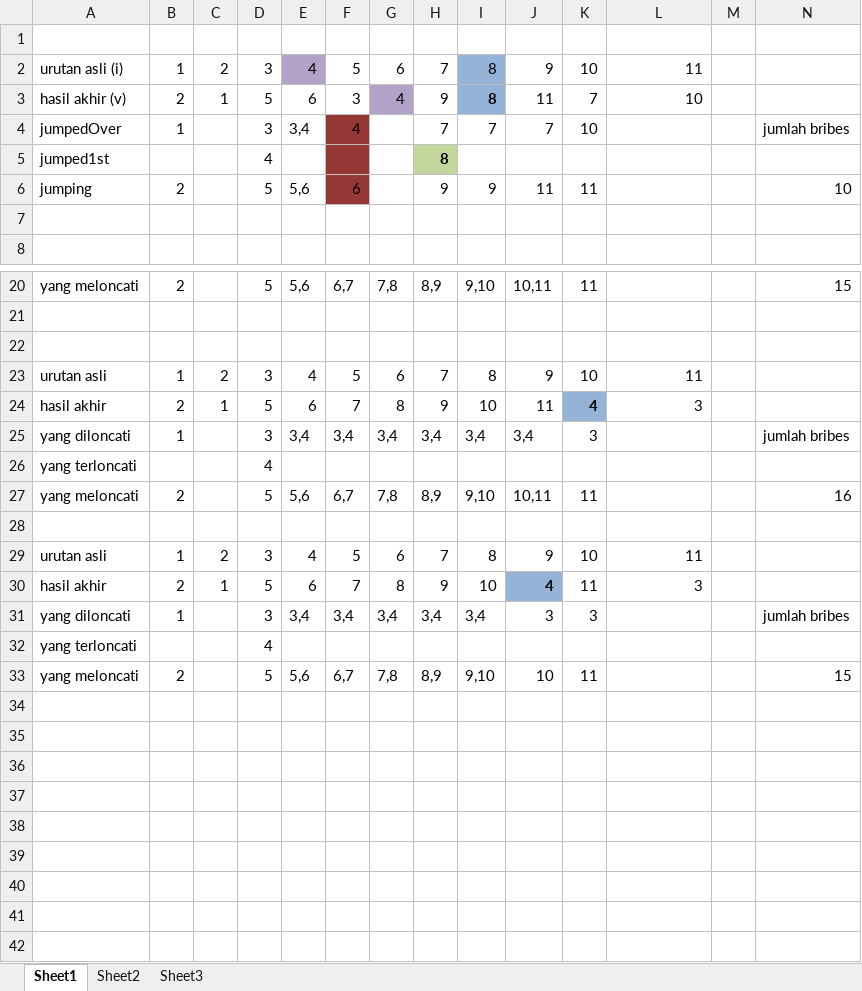
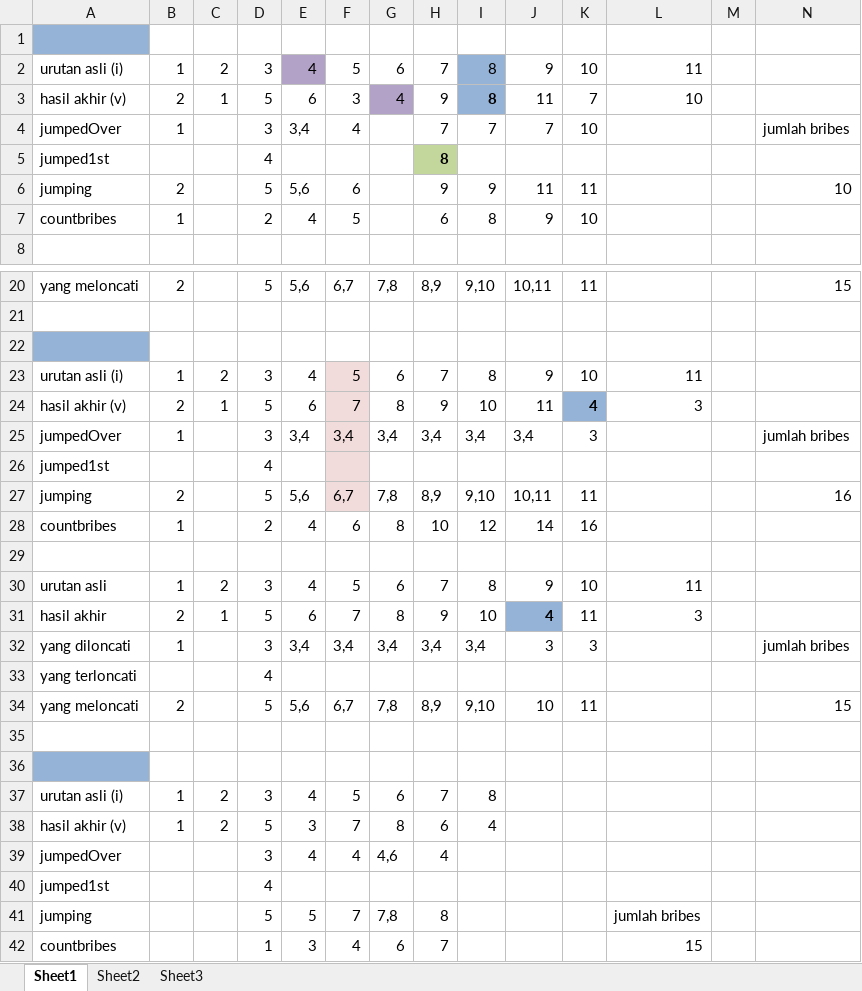
Before and after one commit to dimashasbi/go-hackerrank, an Excel workbook: NewYearChaos/count.xlsx, sheet Sheet1, drawn as a sheet; only a part is shown, gaps mark what is left out; values as stored, in another font and other column widths than the file's, no borders; rows hold the shown columns only; the diff names each change by its address in the sheet, - before the commit and + after, or states it on an @@ line.

```diff
--- a/NewYearChaos/count.xlsx (sheet Sheet1)
+++ b/NewYearChaos/count.xlsx (sheet Sheet1)
-A1 fill: none
+A1 fill: #95B3D7
-F4:F6 fill: #953735
+F4:F6 fill: none
-row 7: (empty)
+row 7: countbribes | 1 |  | 2 | 4 | 5 |  | 6 | 8 | 9 | 10
-A22 fill: none
+A22 fill: #95B3D7
-A23: urutan asli
+A23: urutan asli (i)
-F23:F27 fill: none
+F23:F27 fill: #F2DCDB
-A24: hasil akhir
+A24: hasil akhir (v)
-A25: yang diloncati
+A25: jumpedOver
-A26: yang terloncati
+A26: jumped1st
-A27: yang meloncati
+A27: jumping
+row 28: countbribes | 1 |  | 2 | 4 | 6 | 8 | 10 | 12 | 14 | 16
+row 35: (empty)
+row 36: (empty)
+row 37: urutan asli (i) | 1 | 2 | 3 | 4 | 5 | 6 | 7 | 8
+row 38: hasil akhir (v) | 1 | 2 | 5 | 3 | 7 | 8 | 6 | 4
+row 39: jumpedOver |  |  | 3 | 4 | 4 | 4,6 | 4
+row 40: jumped1st |  |  | 4
+row 41: jumping |  |  | 5 | 5 | 7 | 7,8 | 8 |  |  |  | jumlah bribes
+row 42: countbribes |  |  | 1 | 3 | 4 | 6 | 7 |  |  |  | 15
```
Also changed, not shown: 1 other file.
